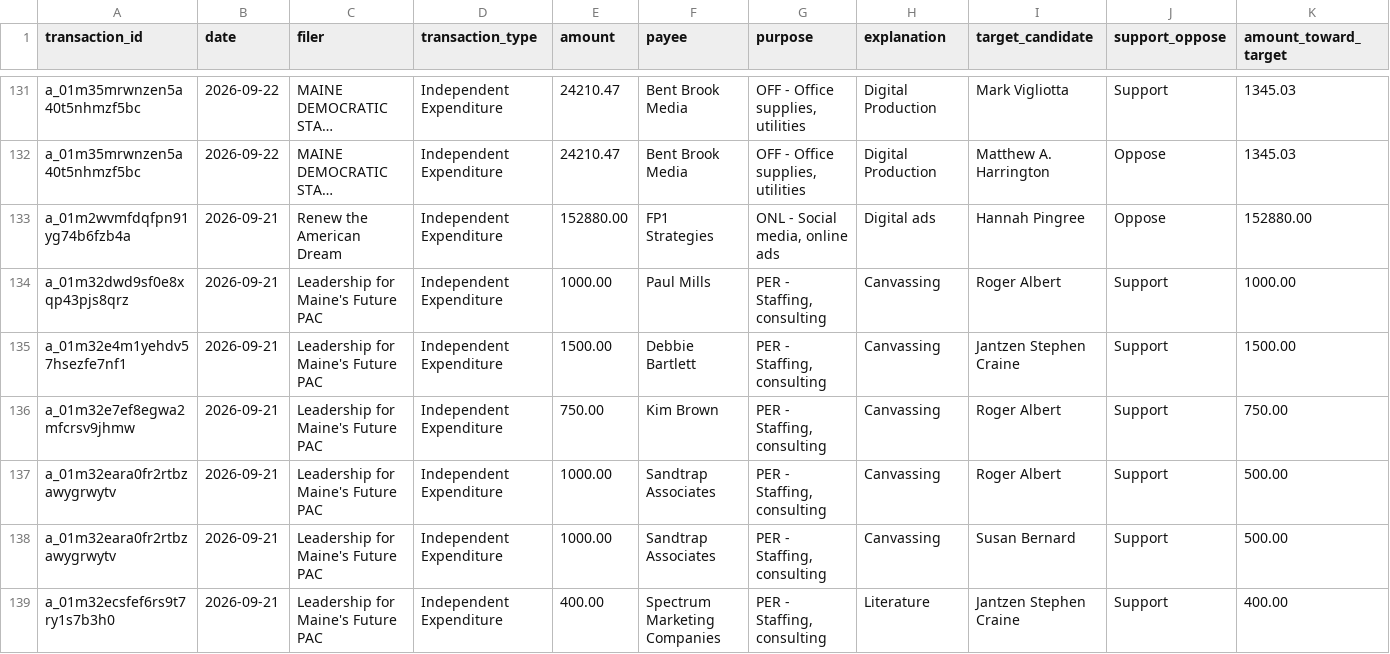
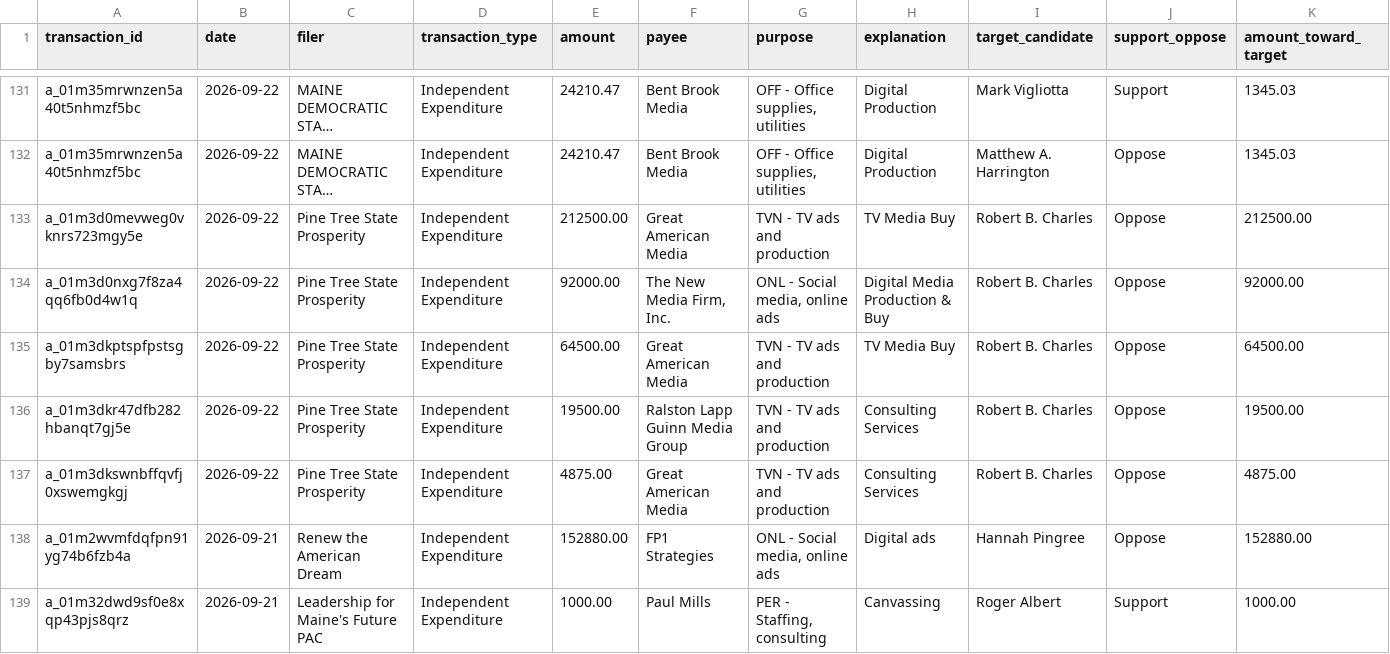
Before and after one commit to wsfp/maine-ie-tracker, a CSV file: ie_tracker.csv, drawn as a sheet; only a part is shown, gaps mark what is left out; the shorter side is filled out with more unchanged rows; long unchanged cells end in …; rows hold the shown columns only; the diff names each change by its address in the sheet, - before the commit and + after, or states it on an @@ line.

```diff
--- a/ie_tracker.csv
+++ b/ie_tracker.csv
+row 133: a_01m3d0mevweg0vknrs723mgy5e | 2026-09-22 | Pine Tree State Prosperity | Independent Expenditure | 212500.00 | Great American Media | TVN - TV ads and production | TV Media Buy | Robert B. Charles | Oppose | 212500.00
+row 134: a_01m3d0nxg7f8za4qq6fb0d4w1q | 2026-09-22 | Pine Tree State Prosperity | Independent Expenditure | 92000.00 | The New Media Firm, Inc. | ONL - Social media, online ads | Digital Media Production & Buy | Robert B. Charles | Oppose | 92000.00
+row 135: a_01m3dkptspfpstsgby7samsbrs | 2026-09-22 | Pine Tree State Prosperity | Independent Expenditure | 64500.00 | Great American Media | TVN - TV ads and production | TV Media Buy | Robert B. Charles | Oppose | 64500.00
+row 136: a_01m3dkr47dfb282hbanqt7gj5e | 2026-09-22 | Pine Tree State Prosperity | Independent Expenditure | 19500.00 | Ralston Lapp Guinn Media Group | TVN - TV ads and production | Consulting Services | Robert B. Charles | Oppose | 19500.00
+row 137: a_01m3dkswnbffqvfj0xswemgkgj | 2026-09-22 | Pine Tree State Prosperity | Independent Expenditure | 4875.00 | Great American Media | TVN - TV ads and production | Consulting Services | Robert B. Charles | Oppose | 4875.00
```
